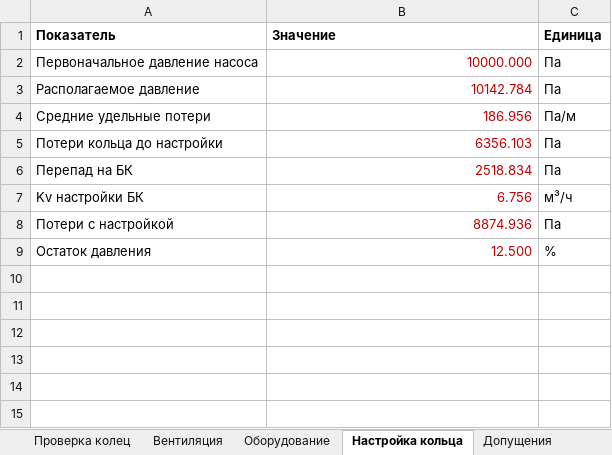
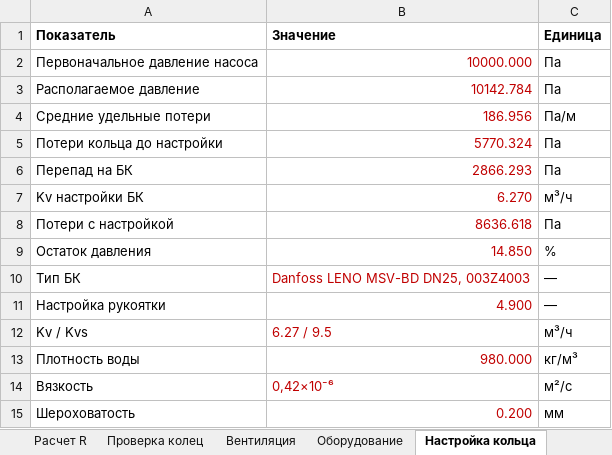
Before and after one commit to andrewwhitevo650-star/Elena, an Excel workbook: Итог_178/178_Расчетные_таблицы.xlsx, sheet Настройка кольца, drawn as a sheet; values as stored, in another font and other column widths than the file's, no borders; the diff names each change by its address in the sheet, - before the commit and + after, or states it on an @@ line.

Commit message:
Уточнить гидравлику и клапан; включить расчетные таблицы в записку

```diff
--- a/Итог_178/178_Расчетные_таблицы.xlsx (sheet Настройка кольца)
+++ b/Итог_178/178_Расчетные_таблицы.xlsx (sheet Настройка кольца)
+sheet tab: Расчет R
-B5 (Значение): 6356.103
+B5 (Значение): 5770.324
-B6 (Значение): 2518.834
+B6 (Значение): 2866.293
-B7 (Значение): 6.756
+B7 (Значение): 6.270
-B8 (Значение): 8874.936
+B8 (Значение): 8636.618
-B9 (Значение): 12.500
+B9 (Значение): 14.850
+row 10: Тип БК | Danfoss LENO MSV-BD DN25, 003Z4003 | —
+row 11: Настройка рукоятки | 4.900 | —
+row 12: Kv / Kvs | 6.27 / 9.5 | м³/ч
+row 13: Плотность воды | 980.000 | кг/м³
+row 14: Вязкость | 0,42×10⁻⁶ | м²/с
+row 15: Шероховатость | 0.200 | мм
```
Also changed, not shown: sheet Большое кольцо, sheet Проверка колец, sheet Вентиляция, sheet Допущения, 12 other files.
